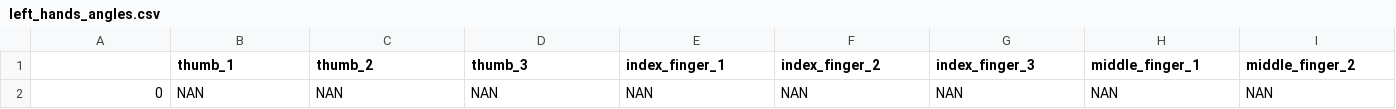
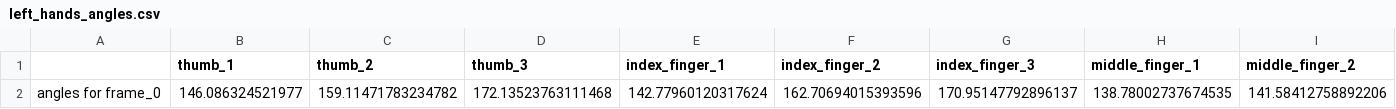
Before and after one commit to awilliea/hand_angles_detection, a CSV file: Outputs/output_image_2/left_hands_angles.csv, drawn as a sheet; only a part is shown; removed rows and columns are numbered as before the commit, all else as after; rows hold the shown columns only; the diff names each change by its address in the sheet, - before the commit and + after, or states it on an @@ line.

```diff
--- a/Outputs/output_image_2/left_hands_angles.csv
+++ b/Outputs/output_image_2/left_hands_angles.csv
-row 2: 0 | NAN | NAN | NAN | NAN | NAN | NAN | NAN | NAN
+row 2: angles for frame_0 | 146.086324521977 | 159.11471783234782 | 172.13523763111468 | 142.77960120317624 | 162.70694015393596 | 170.95147792896137 | 138.78002737674535 | 141.58412758892206
```
Also changed, not shown: Outputs/output_image_2/left_hands_coordinates.csv, 9 other files.
